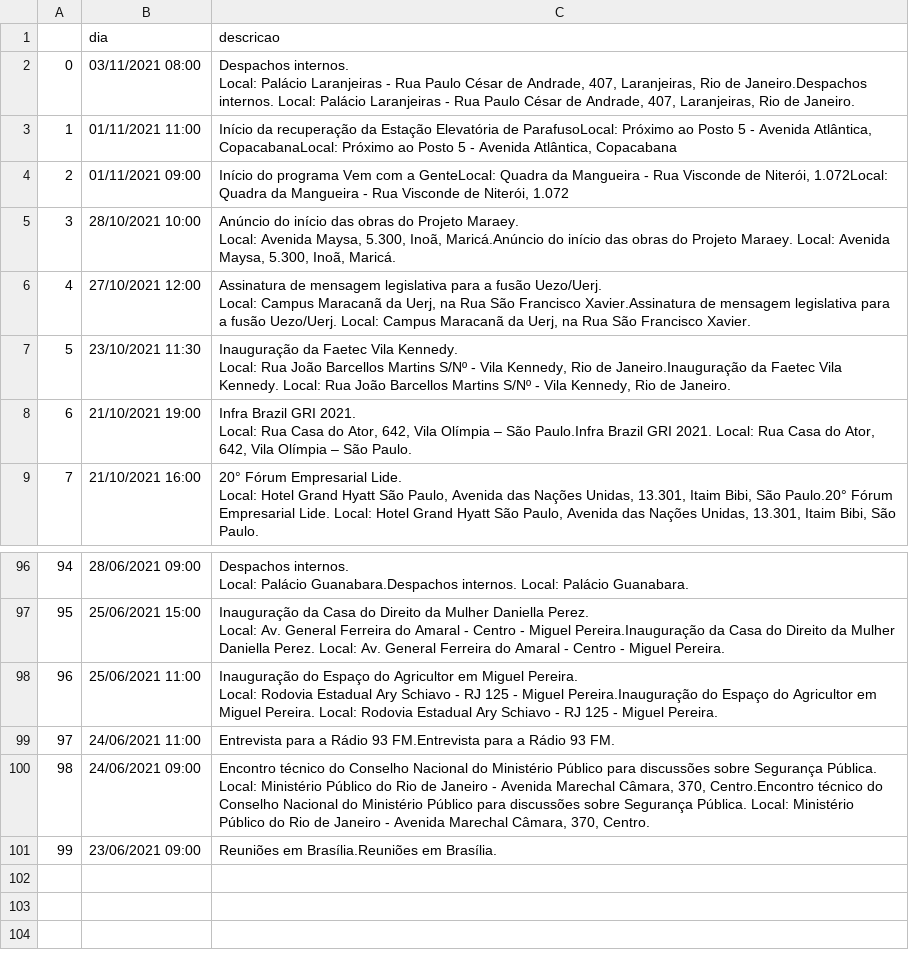
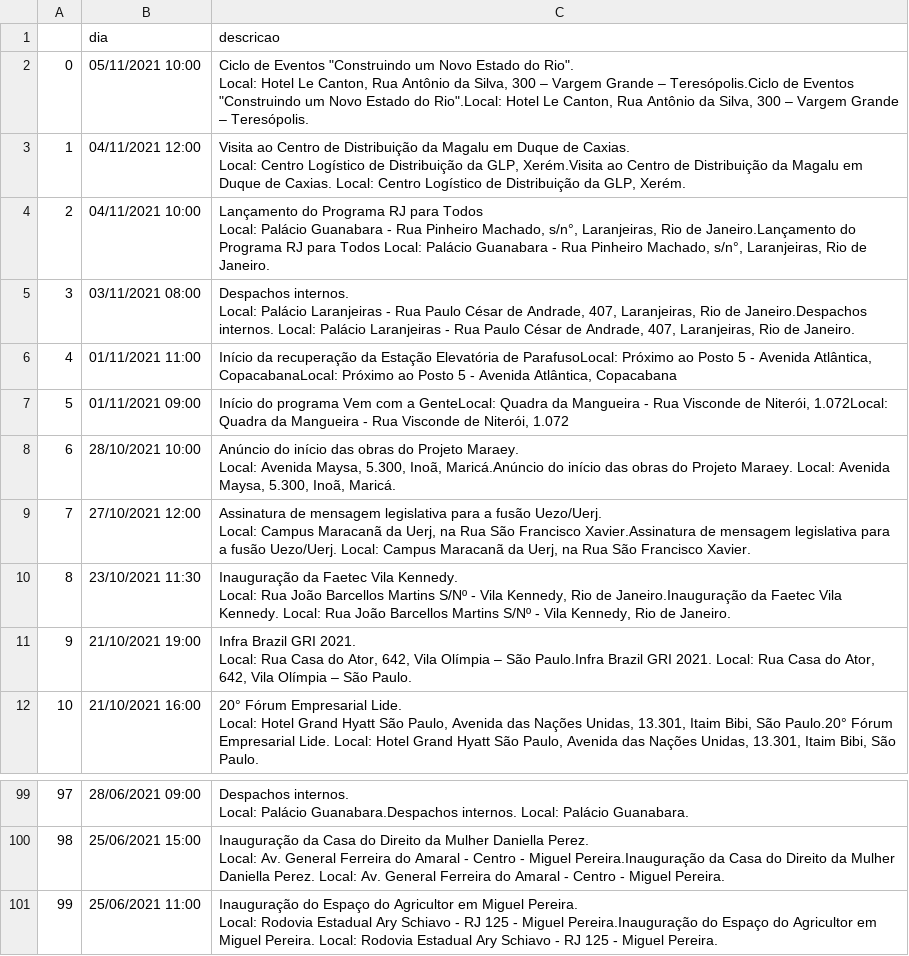
Before and after one commit to belisards/agenda_oficial_rj, a CSV file: agenda.csv, drawn as a sheet; only a part is shown, gaps mark what is left out; removed rows and columns are numbered as before the commit, all else as after; ↵ is a line break in a cell; the diff names each change by its address in the sheet, - before the commit and + after, or states it on an @@ line.

```diff
--- a/agenda.csv
+++ b/agenda.csv
+row 2: 0 | 05/11/2021 10:00 | Ciclo de Eventos "Construindo um Novo Estado do Rio". ↵ Local: Hotel Le Canton, Rua Antônio da Silva, 300 – Vargem Grande – Teresópolis.Ciclo de Eventos "Construindo um Novo Estado do Rio".Local: Hotel Le Canton, Rua Antônio da Silva, 300 – Vargem Grande – Teresópolis.
+row 3: 1 | 04/11/2021 12:00 | Visita ao Centro de Distribuição da Magalu em Duque de Caxias. ↵ Local: Centro Logístico de Distribuição da GLP, Xerém.Visita ao Centro de Distribuição da Magalu em Duque de Caxias. Local: Centro Logístico de Distribuição da GLP, Xerém.
+row 4: 2 | 04/11/2021 10:00 | Lançamento do Programa RJ para Todos ↵ Local: Palácio Guanabara - Rua Pinheiro Machado, s/n°, Laranjeiras, Rio de Janeiro.Lançamento do Programa RJ para Todos Local: Palácio Guanabara - Rua Pinheiro Machado, s/n°, Laranjeiras, Rio de Janeiro.
@@ column A renumbered between rows 5 and 101 @@
-row 99: 97 | 24/06/2021 11:00 | Entrevista para a Rádio 93 FM.Entrevista para a Rádio 93 FM.
-row 100: 98 | 24/06/2021 09:00 | Encontro técnico do Conselho Nacional do Ministério Público para discussões sobre Segurança Pública. ↵ Local: Ministério Público do Rio de Janeiro - Avenida Marechal Câmara, 370, Centro.Encontro técnico do Conselho Nacional do Ministério Público para discussões sobre Segurança Pública. Local: Ministério Público do Rio de Janeiro - Avenida Marechal Câmara, 370, Centro.
-row 101: 99 | 23/06/2021 09:00 | Reuniões em Brasília.Reuniões em Brasília.
```
